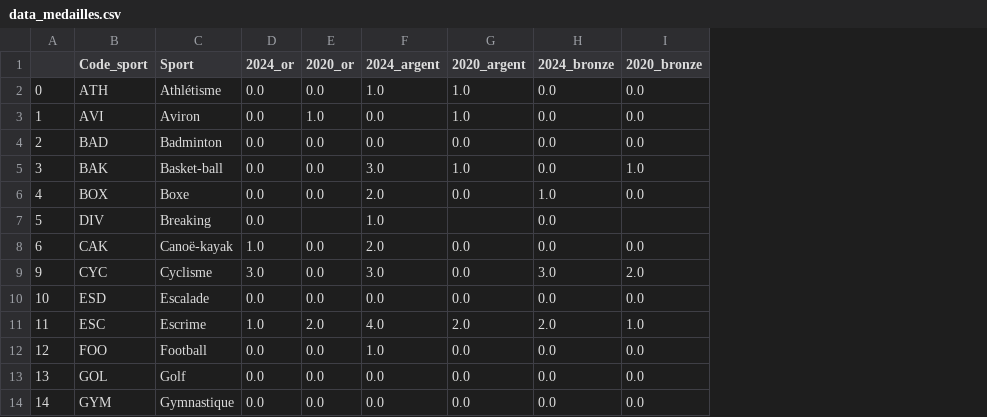
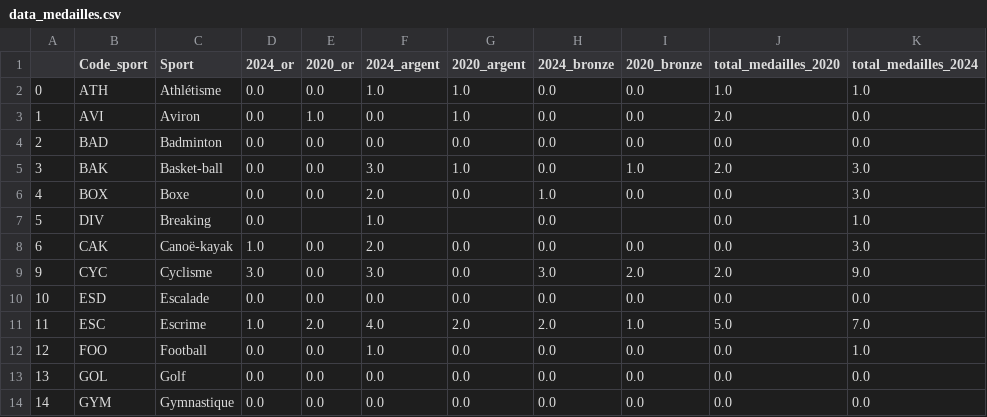
Before and after one commit to oldblindmole/Projet_Python_Data_Science_JO, a CSV file: data/data_medailles/data_medailles.csv, drawn as a sheet; only a part is shown; the diff names each change by its address in the sheet, - before the commit and + after, or states it on an @@ line.

Commit message:
total medailles

```diff
--- a/data/data_medailles/data_medailles.csv
+++ b/data/data_medailles/data_medailles.csv
+column J (total_medailles_2020), rows 2-14: 1.0 | 2.0 | 0.0 | 2.0 | 0.0 | 0.0 | 0.0 | 2.0 | 0.0 | 5.0 | 0.0 | 0.0 | 0.0
+column K (total_medailles_2024), rows 2-14: 1.0 | 0.0 | 0.0 | 3.0 | 3.0 | 1.0 | 3.0 | 9.0 | 0.0 | 7.0 | 1.0 | 0.0 | 0.0
```
Also changed, not shown: 2 other files.
